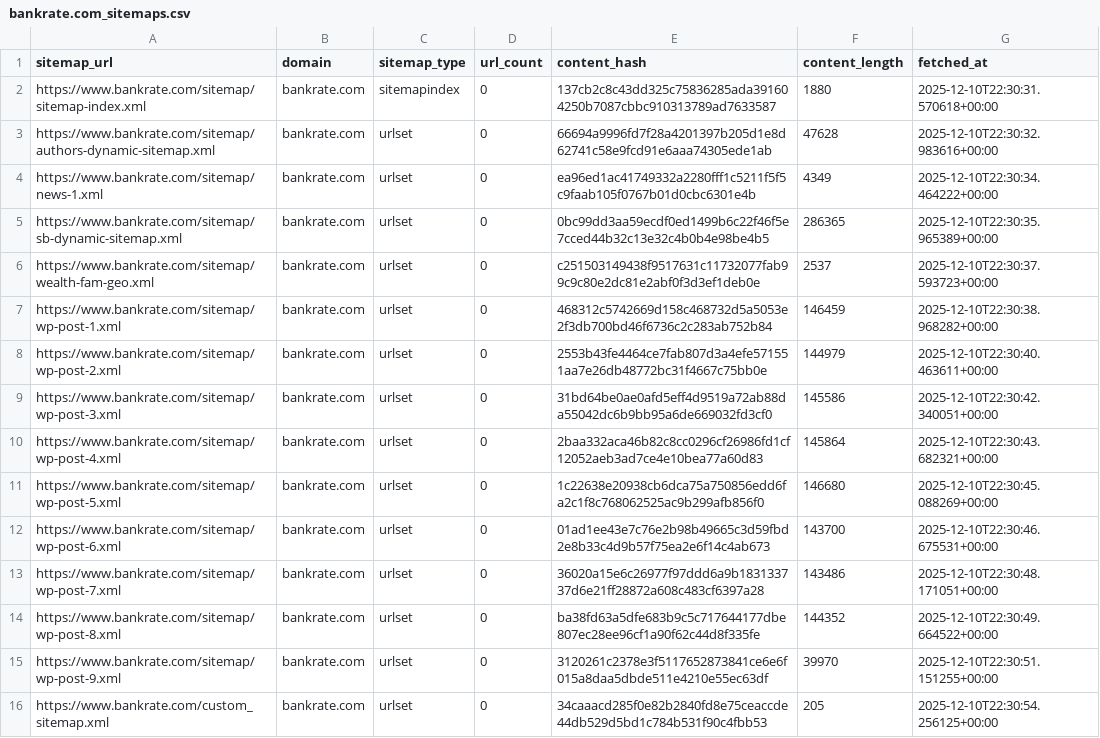
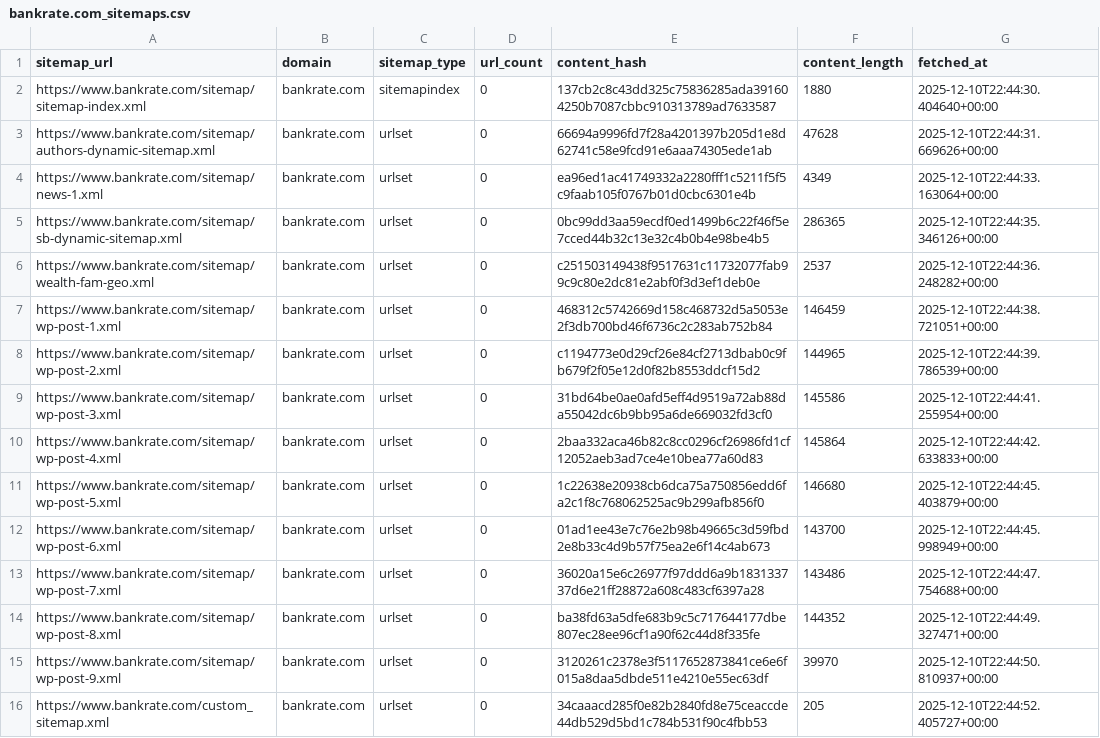
Before and after one commit to ldriggers/xml-sitemap-monitor, a CSV file: output/bankrate.com/bankrate.com_sitemaps.csv, drawn as a sheet.

```diff
--- a/output/bankrate.com/bankrate.com_sitemaps.csv
+++ b/output/bankrate.com/bankrate.com_sitemaps.csv
@@ -1,16 +1,16 @@
 sitemap_url,domain,sitemap_type,url_count,content_hash,content_length,fetched_at
-https://www.bankrate.com/sitemap/sitemap-index.xml,bankrate.com,sitemapindex,0,137cb2c8c43dd325c75836285ada391604250b7087cbbc910313789ad7633587,1880,2025-12-10T22:30:31.570618+00:00
-https://www.bankrate.com/sitemap/authors-dynamic-sitemap.xml,bankrate.com,urlset,0,66694a9996fd7f28a4201397b205d1e8d62741c58e9fcd91e6aaa74305ede1ab,47628,2025-12-10T22:30:32.983616+00:00
-https://www.bankrate.com/sitemap/news-1.xml,bankrate.com,urlset,0,ea96ed1ac41749332a2280fff1c5211f5f5c9faab105f0767b01d0cbc6301e4b,4349,2025-12-10T22:30:34.464222+00:00
-https://www.bankrate.com/sitemap/sb-dynamic-sitemap.xml,bankrate.com,urlset,0,0bc99dd3aa59ecdf0ed1499b6c22f46f5e7cced44b32c13e32c4b0b4e98be4b5,286365,2025-12-10T22:30:35.965389+00:00
-https://www.bankrate.com/sitemap/wealth-fam-geo.xml,bankrate.com,urlset,0,c251503149438f9517631c11732077fab99c9c80e2dc81e2abf0f3d3ef1deb0e,2537,2025-12-10T22:30:37.593723+00:00
-https://www.bankrate.com/sitemap/wp-post-1.xml,bankrate.com,urlset,0,468312c5742669d158c468732d5a5053e2f3db700bd46f6736c2c283ab752b84,146459,2025-12-10T22:30:38.968282+00:00
-https://www.bankrate.com/sitemap/wp-post-2.xml,bankrate.com,urlset,0,2553b43fe4464ce7fab807d3a4efe571551aa7e26db48772bc31f4667c75bb0e,144979,2025-12-10T22:30:40.463611+00:00
-https://www.bankrate.com/sitemap/wp-post-3.xml,bankrate.com,urlset,0,31bd64be0ae0afd5eff4d9519a72ab88da55042dc6b9bb95a6de669032fd3cf0,145586,2025-12-10T22:30:42.340051+00:00
-https://www.bankrate.com/sitemap/wp-post-4.xml,bankrate.com,urlset,0,2baa332aca46b82c8cc0296cf26986fd1cf12052aeb3ad7ce4e10bea77a60d83,145864,2025-12-10T22:30:43.682321+00:00
-https://www.bankrate.com/sitemap/wp-post-5.xml,bankrate.com,urlset,0,1c22638e20938cb6dca75a750856edd6fa2c1f8c768062525ac9b299afb856f0,146680,2025-12-10T22:30:45.088269+00:00
-https://www.bankrate.com/sitemap/wp-post-6.xml,bankrate.com,urlset,0,01ad1ee43e7c76e2b98b49665c3d59fbd2e8b33c4d9b57f75ea2e6f14c4ab673,143700,2025-12-10T22:30:46.675531+00:00
-https://www.bankrate.com/sitemap/wp-post-7.xml,bankrate.com,urlset,0,36020a15e6c26977f97ddd6a9b183133737d6e21ff28872a608c483cf6397a28,143486,2025-12-10T22:30:48.171051+00:00
-https://www.bankrate.com/sitemap/wp-post-8.xml,bankrate.com,urlset,0,ba38fd63a5dfe683b9c5c717644177dbe807ec28ee96cf1a90f62c44d8f335fe,144352,2025-12-10T22:30:49.664522+00:00
-https://www.bankrate.com/sitemap/wp-post-9.xml,bankrate.com,urlset,0,3120261c2378e3f5117652873841ce6e6f015a8daa5dbde511e4210e55ec63df,39970,2025-12-10T22:30:51.151255+00:00
-https://www.bankrate.com/custom_sitemap.xml,bankrate.com,urlset,0,34caaacd285f0e82b2840fd8e75ceaccde44db529d5bd1c784b531f90c4fbb53,205,2025-12-10T22:30:54.256125+00:00
+https://www.bankrate.com/sitemap/sitemap-index.xml,bankrate.com,sitemapindex,0,137cb2c8c43dd325c75836285ada391604250b7087cbbc910313789ad7633587,1880,2025-12-10T22:44:30.404640+00:00
+https://www.bankrate.com/sitemap/authors-dynamic-sitemap.xml,bankrate.com,urlset,0,66694a9996fd7f28a4201397b205d1e8d62741c58e9fcd91e6aaa74305ede1ab,47628,2025-12-10T22:44:31.669626+00:00
+https://www.bankrate.com/sitemap/news-1.xml,bankrate.com,urlset,0,ea96ed1ac41749332a2280fff1c5211f5f5c9faab105f0767b01d0cbc6301e4b,4349,2025-12-10T22:44:33.163064+00:00
+https://www.bankrate.com/sitemap/sb-dynamic-sitemap.xml,bankrate.com,urlset,0,0bc99dd3aa59ecdf0ed1499b6c22f46f5e7cced44b32c13e32c4b0b4e98be4b5,286365,2025-12-10T22:44:35.346126+00:00
+https://www.bankrate.com/sitemap/wealth-fam-geo.xml,bankrate.com,urlset,0,c251503149438f9517631c11732077fab99c9c80e2dc81e2abf0f3d3ef1deb0e,2537,2025-12-10T22:44:36.248282+00:00
+https://www.bankrate.com/sitemap/wp-post-1.xml,bankrate.com,urlset,0,468312c5742669d158c468732d5a5053e2f3db700bd46f6736c2c283ab752b84,146459,2025-12-10T22:44:38.721051+00:00
+https://www.bankrate.com/sitemap/wp-post-2.xml,bankrate.com,urlset,0,c1194773e0d29cf26e84cf2713dbab0c9fb679f2f05e12d0f82b8553ddcf15d2,144965,2025-12-10T22:44:39.786539+00:00
+https://www.bankrate.com/sitemap/wp-post-3.xml,bankrate.com,urlset,0,31bd64be0ae0afd5eff4d9519a72ab88da55042dc6b9bb95a6de669032fd3cf0,145586,2025-12-10T22:44:41.255954+00:00
+https://www.bankrate.com/sitemap/wp-post-4.xml,bankrate.com,urlset,0,2baa332aca46b82c8cc0296cf26986fd1cf12052aeb3ad7ce4e10bea77a60d83,145864,2025-12-10T22:44:42.633833+00:00
+https://www.bankrate.com/sitemap/wp-post-5.xml,bankrate.com,urlset,0,1c22638e20938cb6dca75a750856edd6fa2c1f8c768062525ac9b299afb856f0,146680,2025-12-10T22:44:45.403879+00:00
+https://www.bankrate.com/sitemap/wp-post-6.xml,bankrate.com,urlset,0,01ad1ee43e7c76e2b98b49665c3d59fbd2e8b33c4d9b57f75ea2e6f14c4ab673,143700,2025-12-10T22:44:45.998949+00:00
+https://www.bankrate.com/sitemap/wp-post-7.xml,bankrate.com,urlset,0,36020a15e6c26977f97ddd6a9b183133737d6e21ff28872a608c483cf6397a28,143486,2025-12-10T22:44:47.754688+00:00
+https://www.bankrate.com/sitemap/wp-post-8.xml,bankrate.com,urlset,0,ba38fd63a5dfe683b9c5c717644177dbe807ec28ee96cf1a90f62c44d8f335fe,144352,2025-12-10T22:44:49.327471+00:00
+https://www.bankrate.com/sitemap/wp-post-9.xml,bankrate.com,urlset,0,3120261c2378e3f5117652873841ce6e6f015a8daa5dbde511e4210e55ec63df,39970,2025-12-10T22:44:50.810937+00:00
+https://www.bankrate.com/custom_sitemap.xml,bankrate.com,urlset,0,34caaacd285f0e82b2840fd8e75ceaccde44db529d5bd1c784b531f90c4fbb53,205,2025-12-10T22:44:52.405727+00:00
```
Also changed, not shown: output/investopedia.com/investopedia.com_sitemaps.csv, output/nerdwallet.com/nerdwallet.com_sitemaps.csv, 13 other files.
